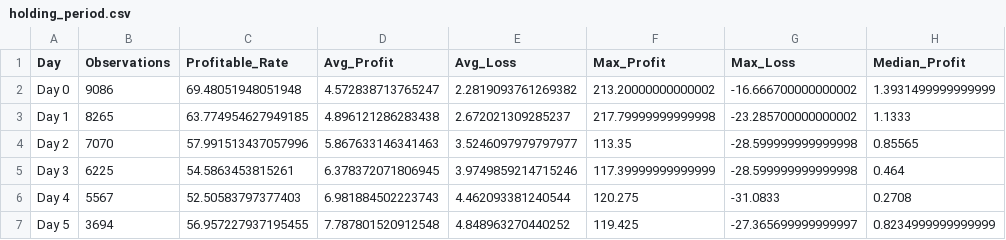
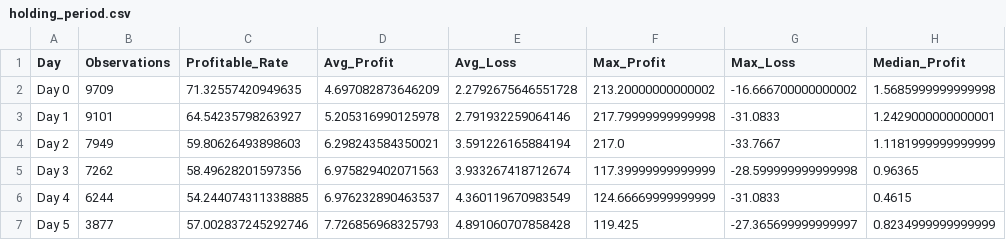
Before and after one commit to TeneikaAskew/stocks, a CSV file: earnings_options_analytics/outputs/csv_reports/holding_period.csv, drawn as a sheet.

```diff
--- a/earnings_options_analytics/outputs/csv_reports/holding_period.csv
+++ b/earnings_options_analytics/outputs/csv_reports/holding_period.csv
@@ -1,7 +1,7 @@
 Day,Observations,Profitable_Rate,Avg_Profit,Avg_Loss,Max_Profit,Max_Loss,Median_Profit
-Day 0,9086,69.48051948051948,4.572838713765247,2.2819093761269382,213.20000000000002,-16.666700000000002,1.3931499999999999
-Day 1,8265,63.774954627949185,4.896121286283438,2.672021309285237,217.79999999999998,-23.285700000000002,1.1333
-Day 2,7070,57.991513437057996,5.867633146341463,3.5246097979797977,113.35,-28.599999999999998,0.85565
-Day 3,6225,54.5863453815261,6.378372071806945,3.9749859214715246,117.39999999999999,-28.599999999999998,0.464
-Day 4,5567,52.50583797377403,6.981884502223743,4.462093381240544,120.275,-31.0833,0.2708
-Day 5,3694,56.957227937195455,7.787801520912548,4.848963270440252,119.425,-27.365699999999997,0.8234999999999999
+Day 0,9709,71.32557420949635,4.697082873646209,2.2792675646551728,213.20000000000002,-16.666700000000002,1.5685999999999998
+Day 1,9101,64.54235798263927,5.205316990125978,2.791932259064146,217.79999999999998,-31.0833,1.2429000000000001
+Day 2,7949,59.80626493898603,6.298243584350021,3.591226165884194,217.0,-33.7667,1.1181999999999999
+Day 3,7262,58.49628201597356,6.975829402071563,3.933267418712674,117.39999999999999,-28.599999999999998,0.96365
+Day 4,6244,54.244074311338885,6.976232890463537,4.360119670983549,124.66669999999999,-31.0833,0.4615
+Day 5,3877,57.002837245292746,7.726856968325793,4.891060707858428,119.425,-27.365699999999997,0.8234999999999999
```
Also changed, not shown: earnings_options_analytics/outputs/csv_reports/earnings_timing_entry_window.csv, earnings_options_analytics/outputs/csv_reports/earnings_timing_time_to_hit.csv, 27 other files.
